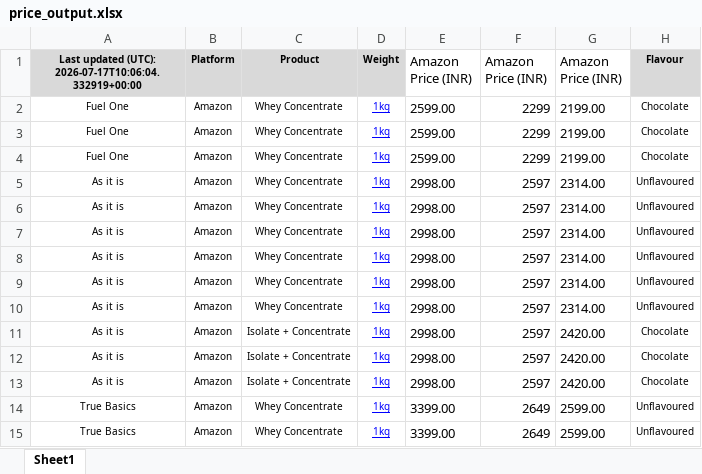
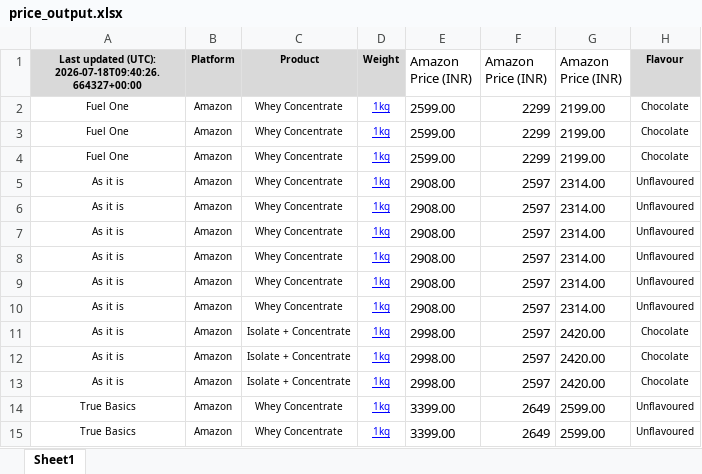
Before and after one commit to ankur2610/Amazon, an Excel workbook: data/output/price_output.xlsx, sheet Sheet1, drawn as a sheet; only a part is shown; values as stored, in another font and other column widths than the file's, no borders; the diff names each change by its address in the sheet, - before the commit and + after, or states it on an @@ line.

```diff
--- a/data/output/price_output.xlsx (sheet Sheet1)
+++ b/data/output/price_output.xlsx (sheet Sheet1)
-A1: …updated (UTC): 2026-07-17T10:06:04.332919+00:00
+A1: …updated (UTC): 2026-07-18T09:40:26.664327+00:00
-E5:E10 (Amazon Price (INR)): 2998.00
+E5:E10 (Amazon Price (INR)): 2908.00
```
